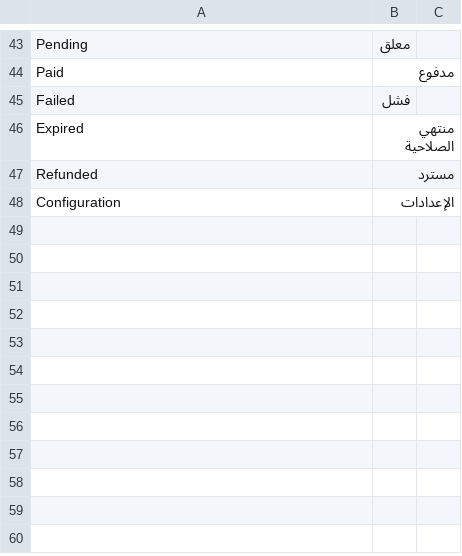
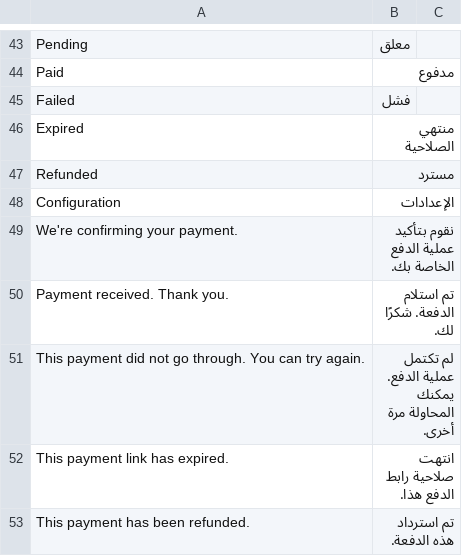
Before and after one commit to ERPNexus/paymob_integration, a CSV file: paymob_integration/translations/ar.csv, drawn as a sheet; only a part is shown, gaps mark what is left out.

Commit message:
feat: add secure Paymob result page

```diff
--- a/paymob_integration/translations/ar.csv
+++ b/paymob_integration/translations/ar.csv
@@ -48 +48,6 @@ Refunded,مسترد
 Configuration,الإعدادات
+We're confirming your payment.,نقوم بتأكيد عملية الدفع الخاصة بك.
+Payment received. Thank you.,تم استلام الدفعة. شكرًا لك.
+This payment did not go through. You can try again.,لم تكتمل عملية الدفع. يمكنك المحاولة مرة أخرى.
+This payment link has expired.,انتهت صلاحية رابط الدفع هذا.
+This payment has been refunded.,تم استرداد هذه الدفعة.
```
Also changed, not shown: 19 other files.
